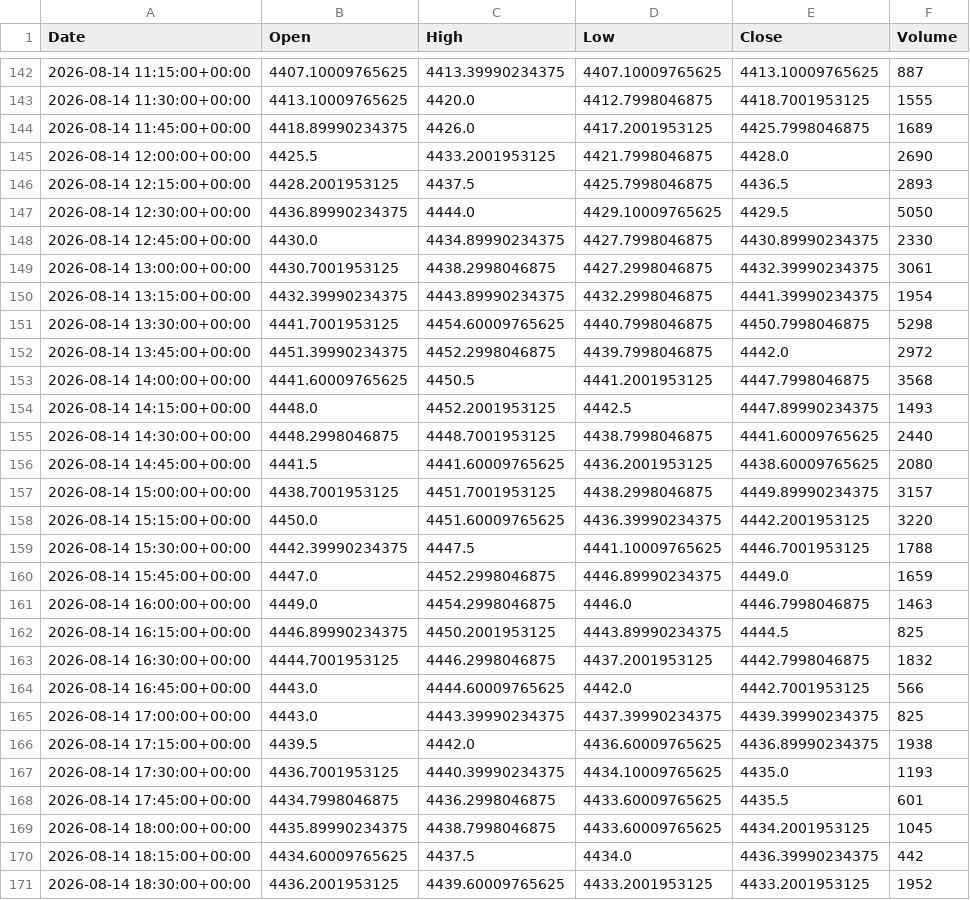
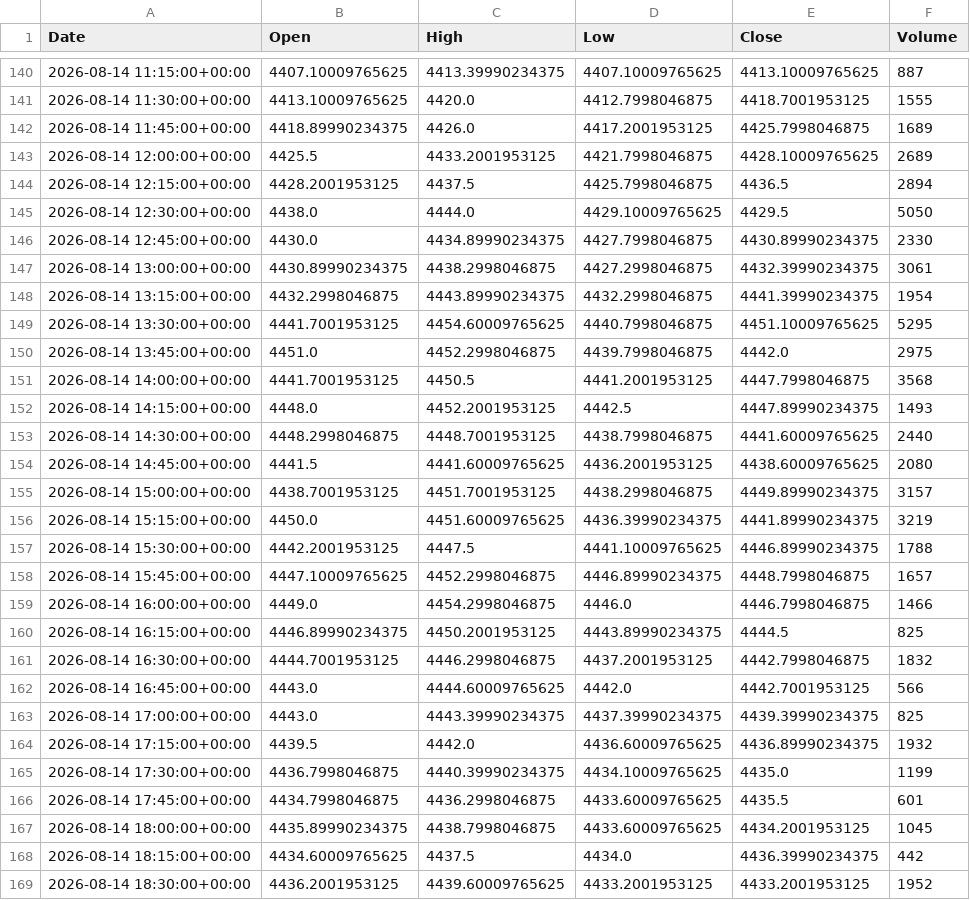
Before and after one commit to ericsutw/basic, a CSV file: data/currency/IntlGold.csv, drawn as a sheet; only a part is shown, gaps mark what is left out; the diff covers the shown part only.

```diff
--- a/data/currency/IntlGold.csv
+++ b/data/currency/IntlGold.csv
@@ -144,11 +142,11 @@
 2026-08-14 11:45:00+00:00,4418.89990234375,4426.0,4417.2001953125,4425.7998046875,1689
-2026-08-14 12:00:00+00:00,4425.5,4433.2001953125,4421.7998046875,4428.0,2690
-2026-08-14 12:15:00+00:00,4428.2001953125,4437.5,4425.7998046875,4436.5,2893
-2026-08-14 12:30:00+00:00,4436.89990234375,4444.0,4429.10009765625,4429.5,5050
+2026-08-14 12:00:00+00:00,4425.5,4433.2001953125,4421.7998046875,4428.10009765625,2689
+2026-08-14 12:15:00+00:00,4428.2001953125,4437.5,4425.7998046875,4436.5,2894
+2026-08-14 12:30:00+00:00,4438.0,4444.0,4429.10009765625,4429.5,5050
 2026-08-14 12:45:00+00:00,4430.0,4434.89990234375,4427.7998046875,4430.89990234375,2330
-2026-08-14 13:00:00+00:00,4430.7001953125,4438.2998046875,4427.2998046875,4432.39990234375,3061
-2026-08-14 13:15:00+00:00,4432.39990234375,4443.89990234375,4432.2998046875,4441.39990234375,1954
-2026-08-14 13:30:00+00:00,4441.7001953125,4454.60009765625,4440.7998046875,4450.7998046875,5298
-2026-08-14 13:45:00+00:00,4451.39990234375,4452.2998046875,4439.7998046875,4442.0,2972
-2026-08-14 14:00:00+00:00,4441.60009765625,4450.5,4441.2001953125,4447.7998046875,3568
+2026-08-14 13:00:00+00:00,4430.89990234375,4438.2998046875,4427.2998046875,4432.39990234375,3061
+2026-08-14 13:15:00+00:00,4432.2998046875,4443.89990234375,4432.2998046875,4441.39990234375,1954
+2026-08-14 13:30:00+00:00,4441.7001953125,4454.60009765625,4440.7998046875,4451.10009765625,5295
+2026-08-14 13:45:00+00:00,4451.0,4452.2998046875,4439.7998046875,4442.0,2975
+2026-08-14 14:00:00+00:00,4441.7001953125,4450.5,4441.2001953125,4447.7998046875,3568
 2026-08-14 14:15:00+00:00,4448.0,4452.2001953125,4442.5,4447.89990234375,1493
@@ -157,6 +155,6 @@
 2026-08-14 15:00:00+00:00,4438.7001953125,4451.7001953125,4438.2998046875,4449.89990234375,3157
-2026-08-14 15:15:00+00:00,4450.0,4451.60009765625,4436.39990234375,4442.2001953125,3220
-2026-08-14 15:30:00+00:00,4442.39990234375,4447.5,4441.10009765625,4446.7001953125,1788
-2026-08-14 15:45:00+00:00,4447.0,4452.2998046875,4446.89990234375,4449.0,1659
-2026-08-14 16:00:00+00:00,4449.0,4454.2998046875,4446.0,4446.7998046875,1463
+2026-08-14 15:15:00+00:00,4450.0,4451.60009765625,4436.39990234375,4441.89990234375,3219
+2026-08-14 15:30:00+00:00,4442.2001953125,4447.5,4441.10009765625,4446.89990234375,1788
+2026-08-14 15:45:00+00:00,4447.10009765625,4452.2998046875,4446.89990234375,4448.7998046875,1657
+2026-08-14 16:00:00+00:00,4449.0,4454.2998046875,4446.0,4446.7998046875,1466
 2026-08-14 16:15:00+00:00,4446.89990234375,4450.2001953125,4443.89990234375,4444.5,825
@@ -165,4 +163,4 @@
 2026-08-14 17:00:00+00:00,4443.0,4443.39990234375,4437.39990234375,4439.39990234375,825
-2026-08-14 17:15:00+00:00,4439.5,4442.0,4436.60009765625,4436.89990234375,1938
-2026-08-14 17:30:00+00:00,4436.7001953125,4440.39990234375,4434.10009765625,4435.0,1193
+2026-08-14 17:15:00+00:00,4439.5,4442.0,4436.60009765625,4436.89990234375,1932
+2026-08-14 17:30:00+00:00,4436.7998046875,4440.39990234375,4434.10009765625,4435.0,1199
 2026-08-14 17:45:00+00:00,4434.7998046875,4436.2998046875,4433.60009765625,4435.5,601
```
Also changed, not shown: 2 removed rows and 51 edited cells elsewhere in this file, data/currency/BTC.csv, data/currency/USDTWD.csv, 1 other file.
